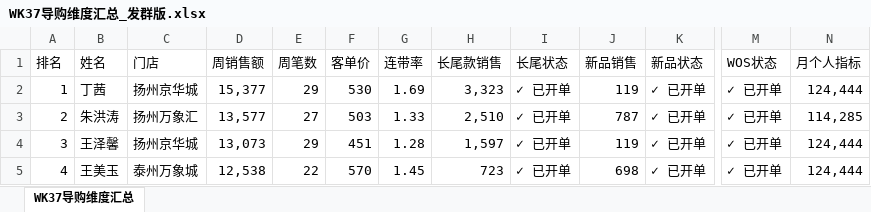
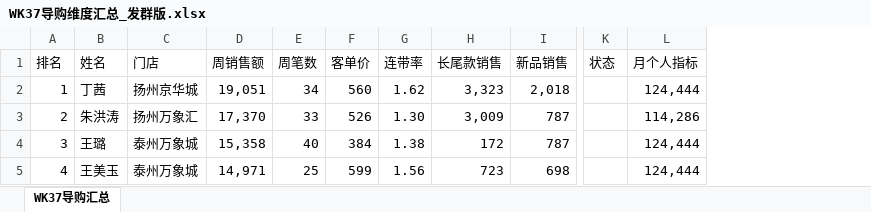
Before and after one commit to liwenmiao458165/lego-su-zhong-dashboard, an Excel workbook: WK37导购维度汇总_发群版.xlsx, sheet WK37导购汇总, drawn as a sheet; only a part is shown, gaps mark what is left out; values as stored, in another font and other column widths than the file's, no cell formats; removed rows and columns are numbered as before the commit, all else as after; the diff covers the shown part only; the diff names each change by its address in the sheet, - before the commit and + after, or states it on an @@ line.

```diff
--- a/WK37导购维度汇总_发群版.xlsx (sheet WK37导购汇总)
+++ b/WK37导购维度汇总_发群版.xlsx (sheet WK37导购汇总)
-sheet tab: WK37导购维度汇总
+sheet tab: WK37导购汇总
-column I (长尾状态), rows 2-5: all ✓ 已开单
-column K (新品状态), rows 2-5: all ✓ 已开单
-column M (WOS状态), rows 2-5: all ✓ 已开单
+column K (状态), empty
-D2 (周销售额): 15,377
+D2 (周销售额): 19,051
-E2 (周笔数): 29
+E2 (周笔数): 34
-F2 (客单价): 530
+F2 (客单价): 560
-G2 (连带率): 1.69
+G2 (连带率): 1.62
-I2 (新品销售): 119
+I2 (新品销售): 2,018
-D3 (周销售额): 13,577
+D3 (周销售额): 17,370
-E3 (周笔数): 27
+E3 (周笔数): 33
-F3 (客单价): 503
+F3 (客单价): 526
-G3 (连带率): 1.33
+G3 (连带率): 1.30
-H3 (长尾款销售): 2,510
+H3 (长尾款销售): 3,009
-L3 (月个人指标): 114,285
+L3 (月个人指标): 114,286
-B4 (姓名): 王泽馨
+B4 (姓名): 王璐
-C4 (门店): 扬州京华城
+C4 (门店): 泰州万象城
-D4 (周销售额): 13,073
+D4 (周销售额): 15,358
-E4 (周笔数): 29
+E4 (周笔数): 40
-F4 (客单价): 451
+F4 (客单价): 384
-G4 (连带率): 1.28
+G4 (连带率): 1.38
-H4 (长尾款销售): 1,597
+H4 (长尾款销售): 172
-I4 (新品销售): 119
+I4 (新品销售): 787
-D5 (周销售额): 12,538
+D5 (周销售额): 14,971
-E5 (周笔数): 22
+E5 (周笔数): 25
-F5 (客单价): 570
+F5 (客单价): 599
-G5 (连带率): 1.45
+G5 (连带率): 1.56
```
Also changed, not shown: 1 added row, 1 removed row and 206 edited cells elsewhere in this sheet, cell formats.
